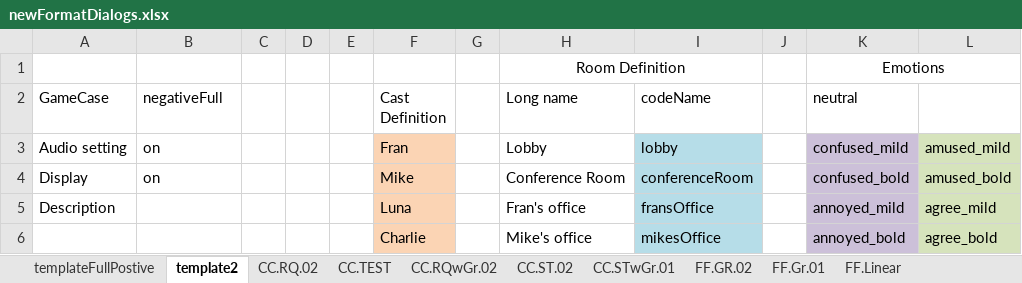
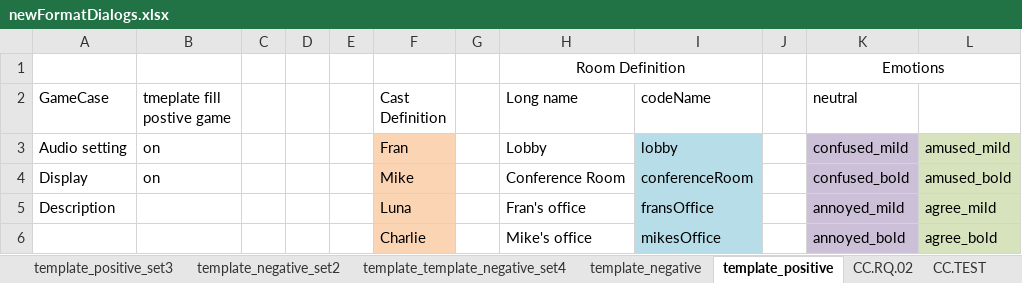
Before and after one commit to chakabaka1027/AA-2017, an Excel workbook: src/assets/newFormatDialogs.xlsx, sheet template_positive, drawn as a sheet; only a part is shown; values as stored, in another font and other column widths than the file's, no borders; the diff names each change by its address in the sheet, - before the commit and + after, or states it on an @@ line.

```diff
--- a/src/assets/newFormatDialogs.xlsx (sheet template_positive)
+++ b/src/assets/newFormatDialogs.xlsx (sheet template_positive)
-sheet tab: templateFullPostive
+sheet tab: template_negative
-sheet tab: template2
+sheet tab: template_positive
+sheet tab: template_positive_set3
+sheet tab: template_negative_set2
+sheet tab: template_template_negative_set4
-B2: negativeFull
+B2: tmeplate fill postive game
```
Also changed, not shown: sheet template_negative, other sheet tabs, 4 other files.
